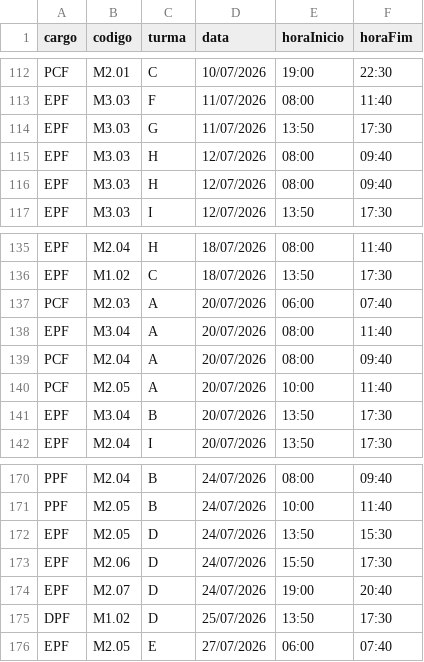
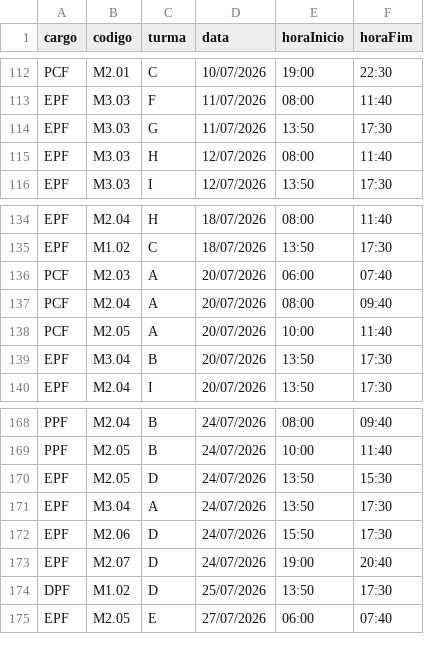
Before and after one commit to marcelmfpm-ai/GRADE_PRELIMINAR, a CSV file: calendario.csv, drawn as a sheet; only a part is shown, gaps mark what is left out.

```diff
--- a/calendario.csv
+++ b/calendario.csv
@@ -114,4 +114,3 @@
 "EPF";"M3.03";"G";"11/07/2026";"13:50";"17:30"
-"EPF";"M3.03";"H";"12/07/2026";"08:00";"09:40"
-"EPF";"M3.03";"H";"12/07/2026";"08:00";"09:40"
+"EPF";"M3.03";"H";"12/07/2026";"08:00";"11:40"
 "EPF";"M3.03";"I";"12/07/2026";"13:50";"17:30"
@@ -137,3 +136,2 @@
 "PCF";"M2.03";"A";"20/07/2026";"06:00";"07:40"
-"EPF";"M3.04";"A";"20/07/2026";"08:00";"11:40"
 "PCF";"M2.04";"A";"20/07/2026";"08:00";"09:40"
@@ -172,2 +170,3 @@
 "EPF";"M2.05";"D";"24/07/2026";"13:50";"15:30"
+"EPF";"M3.04";"A";"24/07/2026";"13:50";"17:30"
 "EPF";"M2.06";"D";"24/07/2026";"15:50";"17:30"
```
